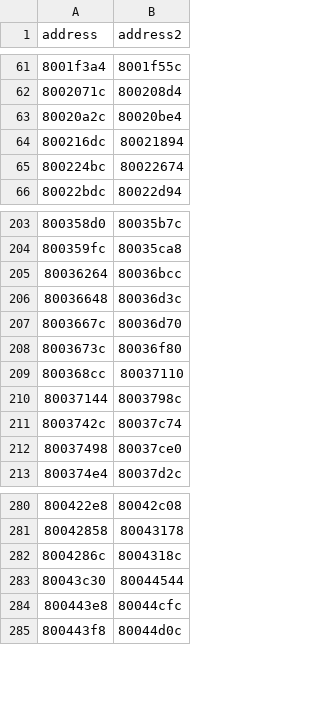
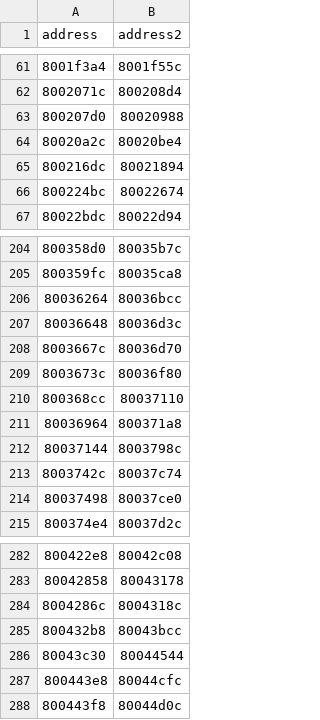
Before and after one commit to MaChInEgUn3/ygofm-decomp, a CSV file: config/jp_matches.csv, drawn as a sheet; only a part is shown, gaps mark what is left out; the diff names each change by its address in the sheet, - before the commit and + after, or states it on an @@ line.

```diff
--- a/config/jp_matches.csv
+++ b/config/jp_matches.csv
+row 63: 800207d0 | 80020988
+row 211: 80036964 | 800371a8
+row 285: 800432b8 | 80043bcc
```
Also changed, not shown: 1 other file.
